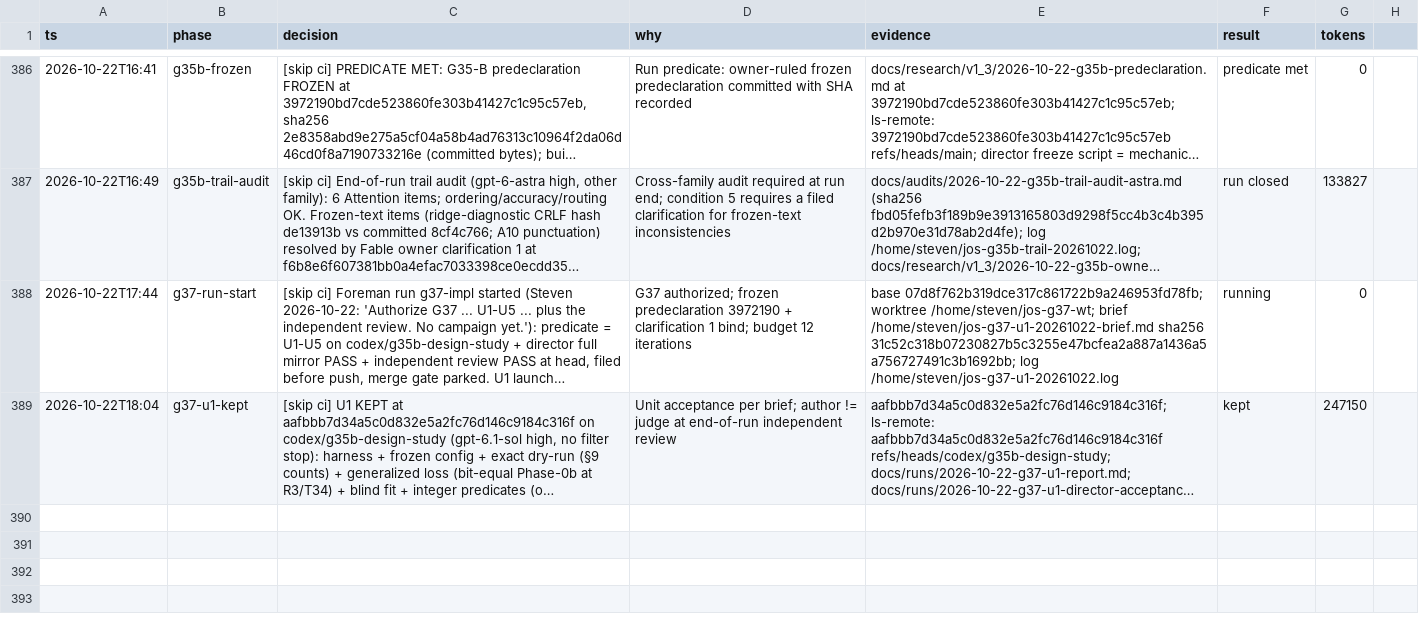
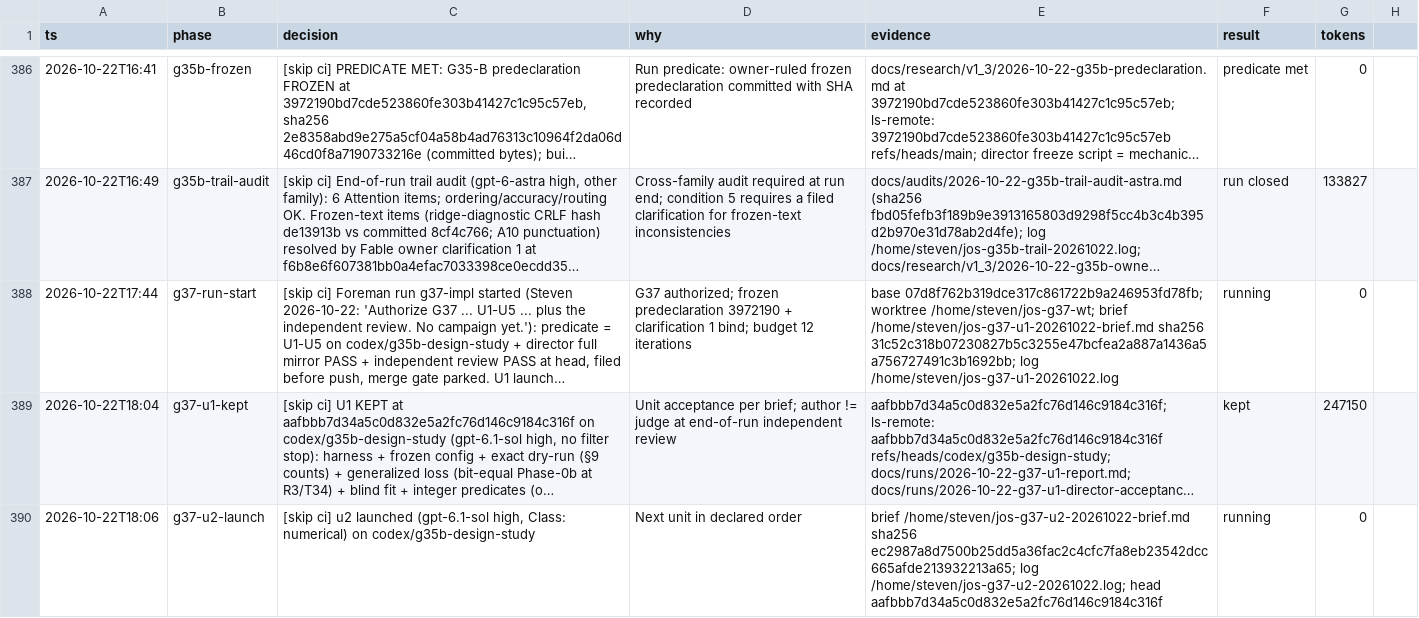
Before and after one commit to stev004/jsy_disease_sim, a TSV file: .claude/decisions.tsv, drawn as a sheet; only a part is shown, gaps mark what is left out; long unchanged cells end in …; the diff names each change by its address in the sheet, - before the commit and + after, or states it on an @@ line.

Commit message:
trail: g37-u2-launch — [skip ci] u2 launched (gpt-6.1-sol high, Class: numerical) o

```diff
--- a/.claude/decisions.tsv
+++ b/.claude/decisions.tsv
+row 390: 2026-10-22T18:06 | g37-u2-launch | [skip ci] u2 launched (gpt-6.1-sol high, Class: numerical) on codex/g35b-design-study | Next unit in declared order | brief /home/steven/jos-g37-u2-20261022-brief.md sha256 ec2987a8d7500b25dd5a36fac2c4cfc7fa8eb23542dcc665afde213932213a65; log /home/steven/jos-g37-u2-20261022.log; head aafbbb7d34a5c0d832e5a2fc76d146c9184c316f | running | 0
```
